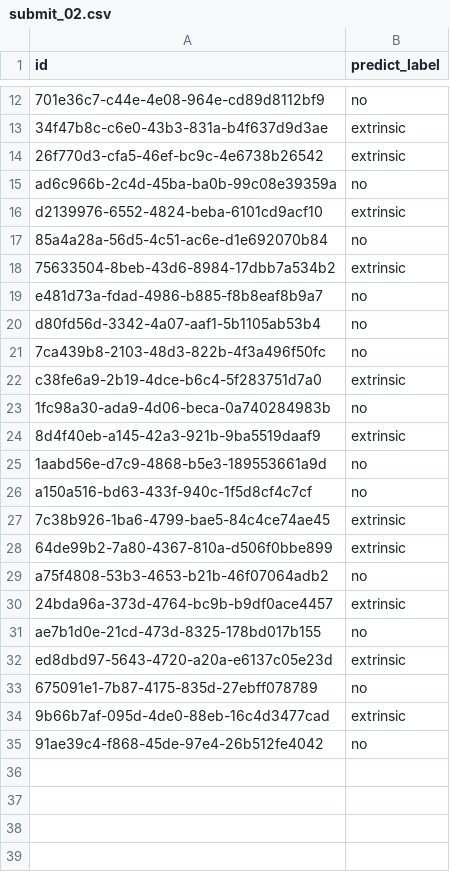
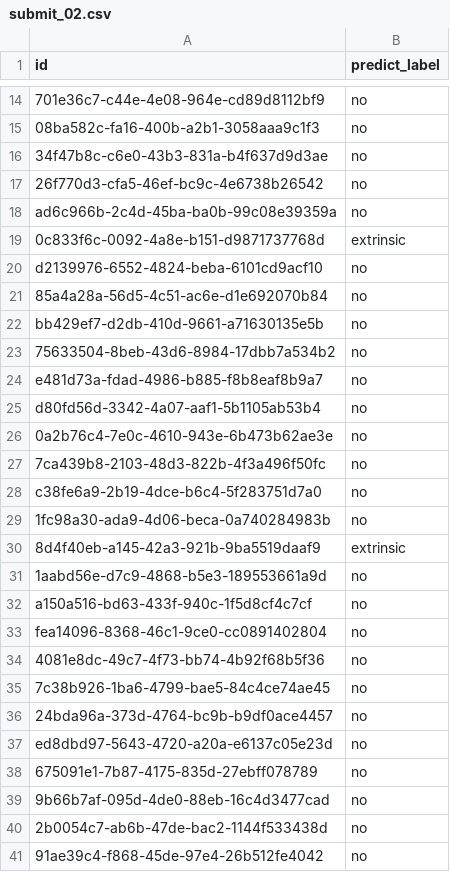
Before and after one commit to tamchamchi/dsc2025, a CSV file: data/submit_02.csv, drawn as a sheet; only a part is shown, gaps mark what is left out; removed rows and columns are numbered as before the commit, all else as after; the diff covers the shown part only; the diff names each change by its address in the sheet, - before the commit and + after, or states it on an @@ line.

```diff
--- a/data/submit_02.csv
+++ b/data/submit_02.csv
+row 15: 08ba582c-fa16-400b-a2b1-3058aaa9c1f3 | no
-B16:B17 (predict_label): extrinsic
+B16:B17 (predict_label): no
+row 19: 0c833f6c-0092-4a8e-b151-d9871737768d | extrinsic
-B20 (predict_label): extrinsic
+B20 (predict_label): no
+row 22: bb429ef7-d2db-410d-9661-a71630135e5b | no
-B23 (predict_label): extrinsic
+B23 (predict_label): no
+row 26: 0a2b76c4-7e0c-4610-943e-6b473b62ae3e | no
-B28 (predict_label): extrinsic
+B28 (predict_label): no
+row 33: fea14096-8368-46c1-9ce0-cc0891402804 | no
+row 34: 4081e8dc-49c7-4f73-bb74-4b92f68b5f36 | no
-B35 (predict_label): extrinsic
+B35 (predict_label): no
-row 28: 64de99b2-7a80-4367-810a-d506f0bbe899 | extrinsic
-row 29: a75f4808-53b3-4653-b21b-46f07064adb2 | no
-B36 (predict_label): extrinsic
+B36 (predict_label): no
-row 31: ae7b1d0e-21cd-473d-8325-178bd017b155 | no
-B37 (predict_label): extrinsic
+B37 (predict_label): no
-B39 (predict_label): extrinsic
+B39 (predict_label): no
+row 40: 2b0054c7-ab6b-47de-bac2-1144f533438d | no
```
Also changed, not shown: 3 added rows, 1 removed row and 5 edited cells elsewhere in this file, data/diff_results.csv, data/submission_ensemble_nn.csv, 8 other files.
